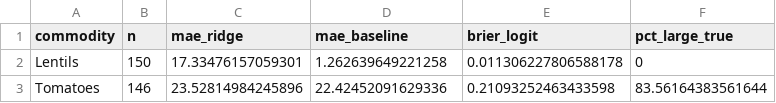
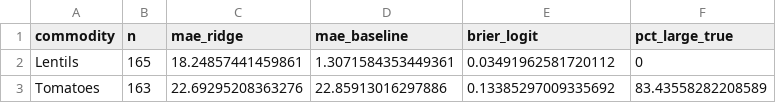
Before and after one commit to monishkabon/Food-price-analysis-, a CSV file: analytics/outputs/per_food_evaluation.csv, drawn as a sheet.

```diff
--- a/analytics/outputs/per_food_evaluation.csv
+++ b/analytics/outputs/per_food_evaluation.csv
@@ -1,3 +1,3 @@
 commodity,n,mae_ridge,mae_baseline,brier_logit,pct_large_true
-Lentils,150,17.33476157059301,1.262639649221258,0.011306227806588178,0
-Tomatoes,146,23.52814984245896,22.42452091629336,0.21093252463433598,83.56164383561644
+Lentils,165,18.24857441459861,1.3071584353449361,0.03491962581720112,0
+Tomatoes,163,22.69295208363276,22.85913016297886,0.13385297009335692,83.43558282208589
```
Also changed, not shown: analytics/outputs/evaluation_results.csv, analytics/outputs/reports/evaluation_results.csv, 18 other files.
